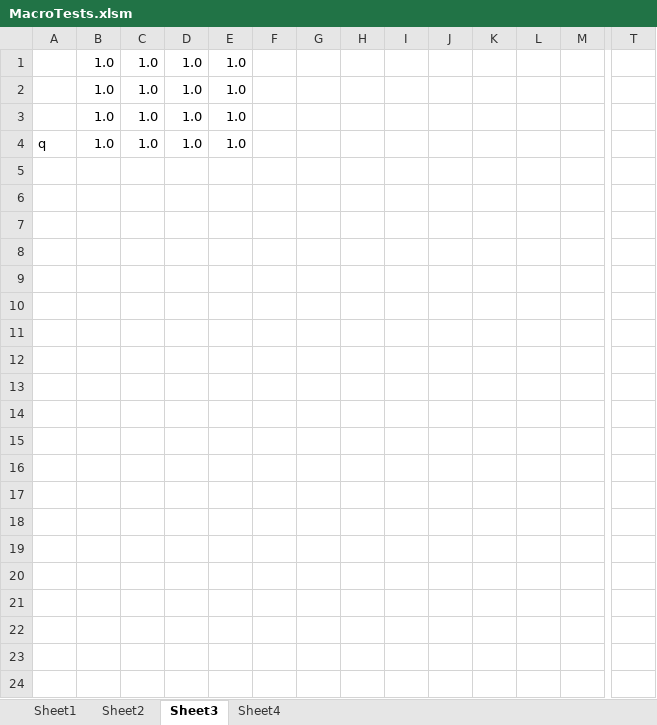
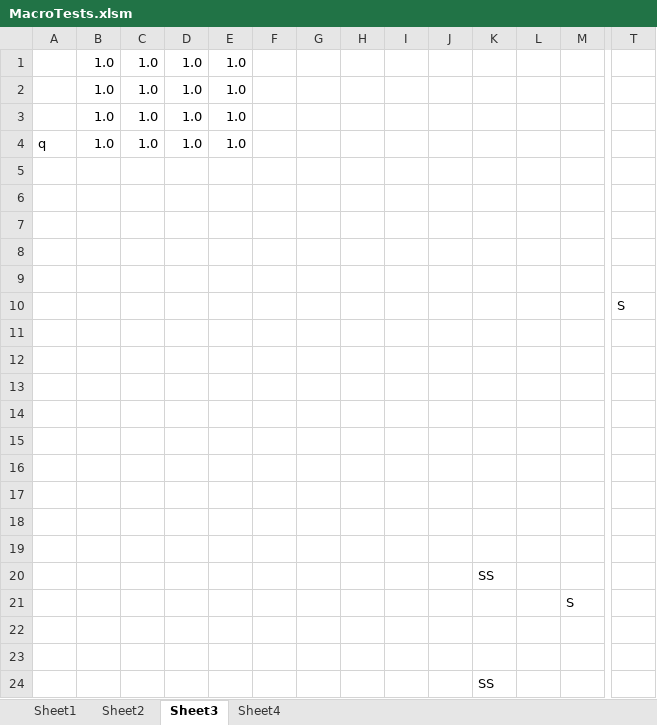
Before and after one commit to maxdickinson/DataTables, an Excel workbook: MacroTests.xlsm, sheet Sheet3, drawn as a sheet; only a part is shown, gaps mark what is left out; values as stored, in another font and other column widths than the file's, no borders; rows hold the shown columns only; the diff names each change by its address in the sheet, - before the commit and + after, or states it on an @@ line.

```diff
--- a/MacroTests.xlsm (sheet Sheet3)
+++ b/MacroTests.xlsm (sheet Sheet3)
+row 5: (empty)
+row 6: (empty)
+row 7: (empty)
+row 8: (empty)
+row 9: (empty)
+row 10:  |  |  |  |  |  |  |  |  |  |  |  |  | S
+row 11: (empty)
+row 12: (empty)
+row 13: (empty)
+row 14: (empty)
+row 15: (empty)
+row 16: (empty)
+row 17: (empty)
+row 18: (empty)
+row 19: (empty)
+row 20:  |  |  |  |  |  |  |  |  |  | SS
+row 21:  |  |  |  |  |  |  |  |  |  |  |  | S
+row 22: (empty)
+row 23: (empty)
+row 24:  |  |  |  |  |  |  |  |  |  | SS
```
Also changed, not shown: 37 other files.
